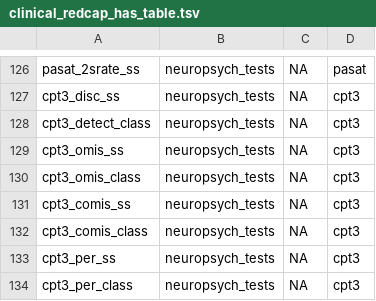
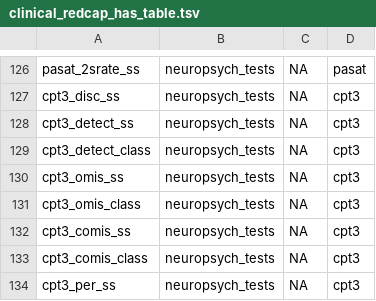
Before and after one commit to heffjos/mcw_readers, a TSV file: mcw_readers/data/clinical_redcap_has_table.tsv, drawn as a sheet; only a part is shown, gaps mark what is left out; the shorter side is filled out with more unchanged rows.

Commit message:
Minor updates to has table.

```diff
--- a/mcw_readers/data/clinical_redcap_has_table.tsv
+++ b/mcw_readers/data/clinical_redcap_has_table.tsv
@@ -127,2 +127,3 @@ pasat_2srate_ss	neuropsych_tests	NA	pasat
 cpt3_disc_ss	neuropsych_tests	NA	cpt3
+cpt3_detect_ss	neuropsych_tests	NA	cpt3
 cpt3_detect_class	neuropsych_tests	NA	cpt3
```
Also changed, not shown: 1 other file.
